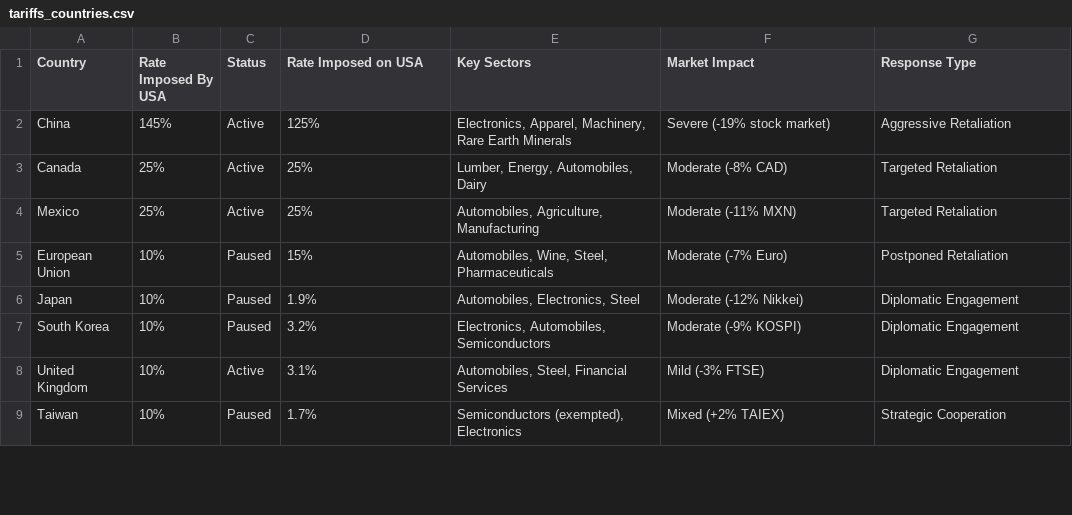
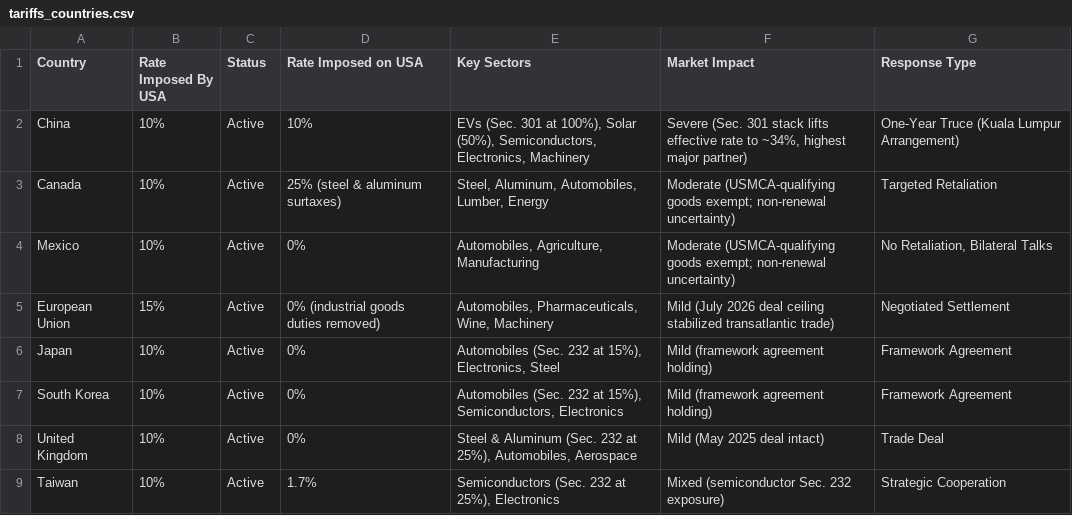
Before and after one commit to FredAmartey/TariffWars, a CSV file: backend/src/data/tariffs_countries.csv, drawn as a sheet; only a part is shown; the diff covers the shown part only.

```diff
--- a/backend/src/data/tariffs_countries.csv
+++ b/backend/src/data/tariffs_countries.csv
@@ -1,9 +1,9 @@
 Country,Rate Imposed By USA,Status,Rate Imposed on USA,Key Sectors,Market Impact,Response Type
-China,145%,Active,125%,"Electronics, Apparel, Machinery, Rare Earth Minerals","Severe (-19% stock market)","Aggressive Retaliation"
-Canada,25%,Active,25%,"Lumber, Energy, Automobiles, Dairy","Moderate (-8% CAD)","Targeted Retaliation"
-Mexico,25%,Active,25%,"Automobiles, Agriculture, Manufacturing","Moderate (-11% MXN)","Targeted Retaliation"
-European Union,10%,Paused,15%,"Automobiles, Wine, Steel, Pharmaceuticals","Moderate (-7% Euro)","Postponed Retaliation"
-Japan,10%,Paused,1.9%,"Automobiles, Electronics, Steel","Moderate (-12% Nikkei)","Diplomatic Engagement"
-South Korea,10%,Paused,3.2%,"Electronics, Automobiles, Semiconductors","Moderate (-9% KOSPI)","Diplomatic Engagement"
-United Kingdom,10%,Active,3.1%,"Automobiles, Steel, Financial Services","Mild (-3% FTSE)","Diplomatic Engagement"
-Taiwan,10%,Paused,1.7%,"Semiconductors (exempted), Electronics","Mixed (+2% TAIEX)","Strategic Cooperation"
+China,10%,Active,"10%","EVs (Sec. 301 at 100%), Solar (50%), Semiconductors, Electronics, Machinery","Severe (Sec. 301 stack lifts effective rate to ~34%, highest major partner)","One-Year Truce (Kuala Lumpur Arrangement)"
+Canada,10%,Active,"25% (steel & aluminum surtaxes)","Steel, Aluminum, Automobiles, Lumber, Energy","Moderate (USMCA-qualifying goods exempt; non-renewal uncertainty)","Targeted Retaliation"
+Mexico,10%,Active,"0%","Automobiles, Agriculture, Manufacturing","Moderate (USMCA-qualifying goods exempt; non-renewal uncertainty)","No Retaliation, Bilateral Talks"
+European Union,15%,Active,"0% (industrial goods duties removed)","Automobiles, Pharmaceuticals, Wine, Machinery","Mild (July 2026 deal ceiling stabilized transatlantic trade)","Negotiated Settlement"
+Japan,10%,Active,"0%","Automobiles (Sec. 232 at 15%), Electronics, Steel","Mild (framework agreement holding)","Framework Agreement"
+South Korea,10%,Active,"0%","Automobiles (Sec. 232 at 15%), Semiconductors, Electronics","Mild (framework agreement holding)","Framework Agreement"
+United Kingdom,10%,Active,"0%","Steel & Aluminum (Sec. 232 at 25%), Automobiles, Aerospace","Mild (May 2025 deal intact)","Trade Deal"
+Taiwan,10%,Active,"1.7%","Semiconductors (Sec. 232 at 25%), Electronics","Mixed (semiconductor Sec. 232 exposure)","Strategic Cooperation"
```
Also changed, not shown: 62 edited cells elsewhere in this file, backend/src/data/tariffs_commodities.csv, 15 other files.
